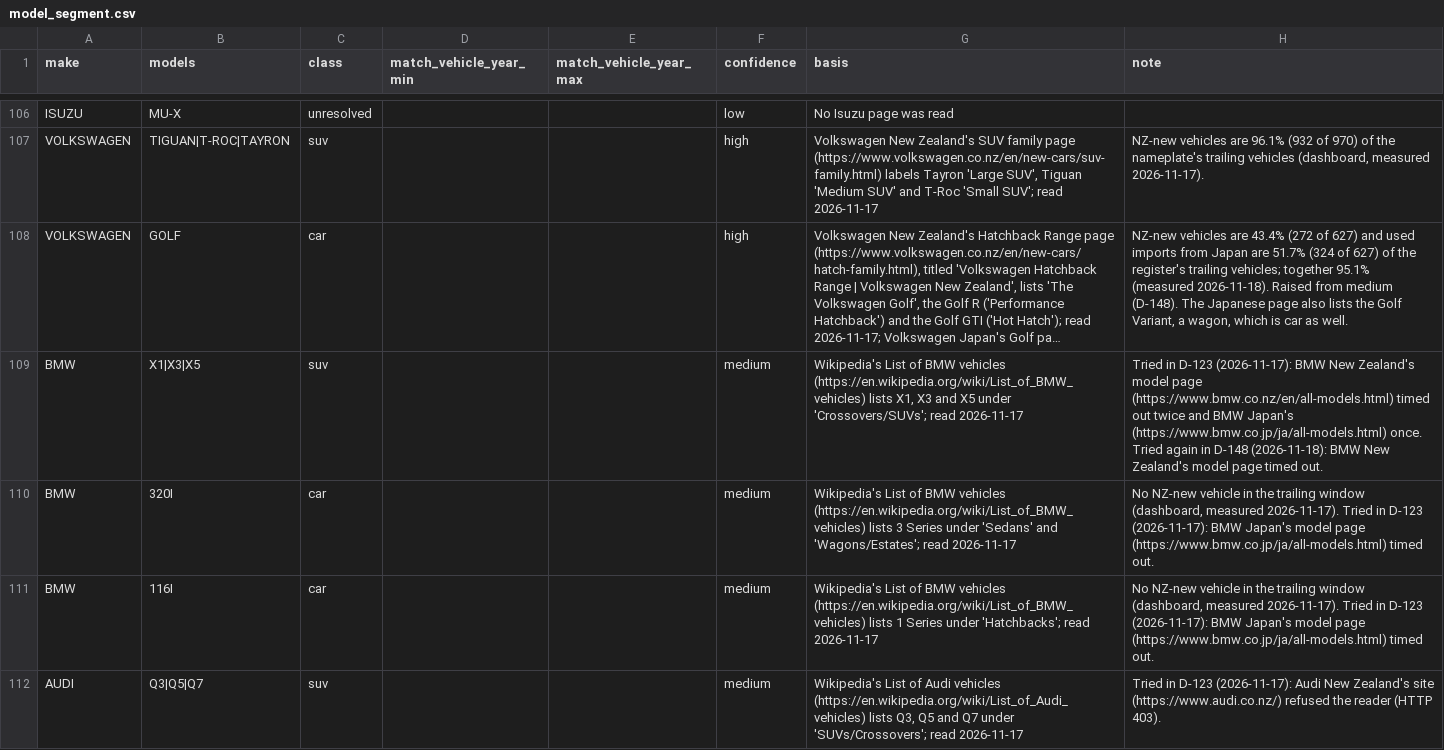
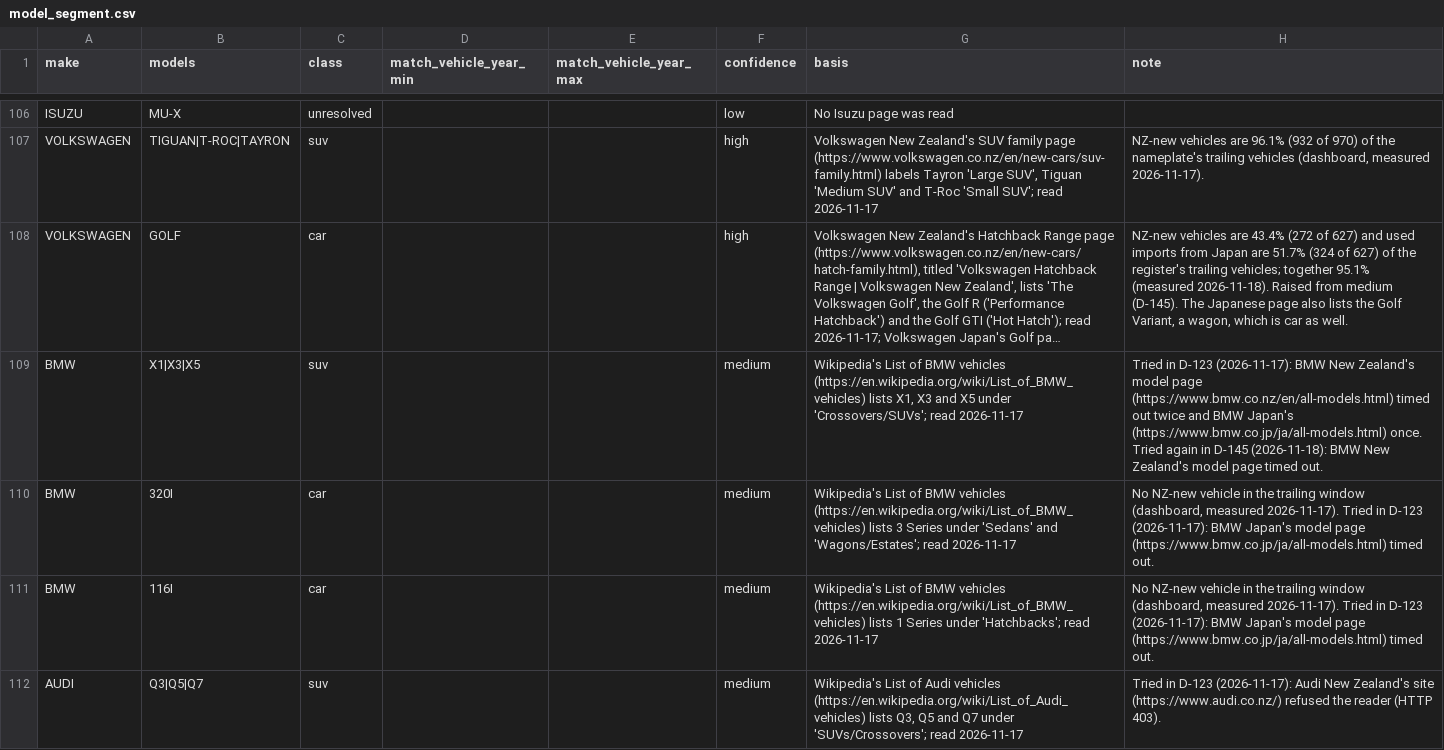
Before and after one commit to nickholttt/nzta-analytics-dashboard, a CSV file: data/reference/model_segment.csv, drawn as a sheet; only a part is shown, gaps mark what is left out; long unchanged cells end in …; the diff covers the shown part only; the diff names each change by its address in the sheet, - before the commit and + after, or states it on an @@ line.

```diff
--- a/data/reference/model_segment.csv
+++ b/data/reference/model_segment.csv
-H108 (note): …from medium (D-148). The Japanese…
+H108 (note): …from medium (D-145). The Japanese…
-H109 (note): …again in D-148 (2026-11-18): BMW…
+H109 (note): …again in D-145 (2026-11-18): BMW…
```
Also changed, not shown: 32 edited cells elsewhere in this file, 2 other files.
